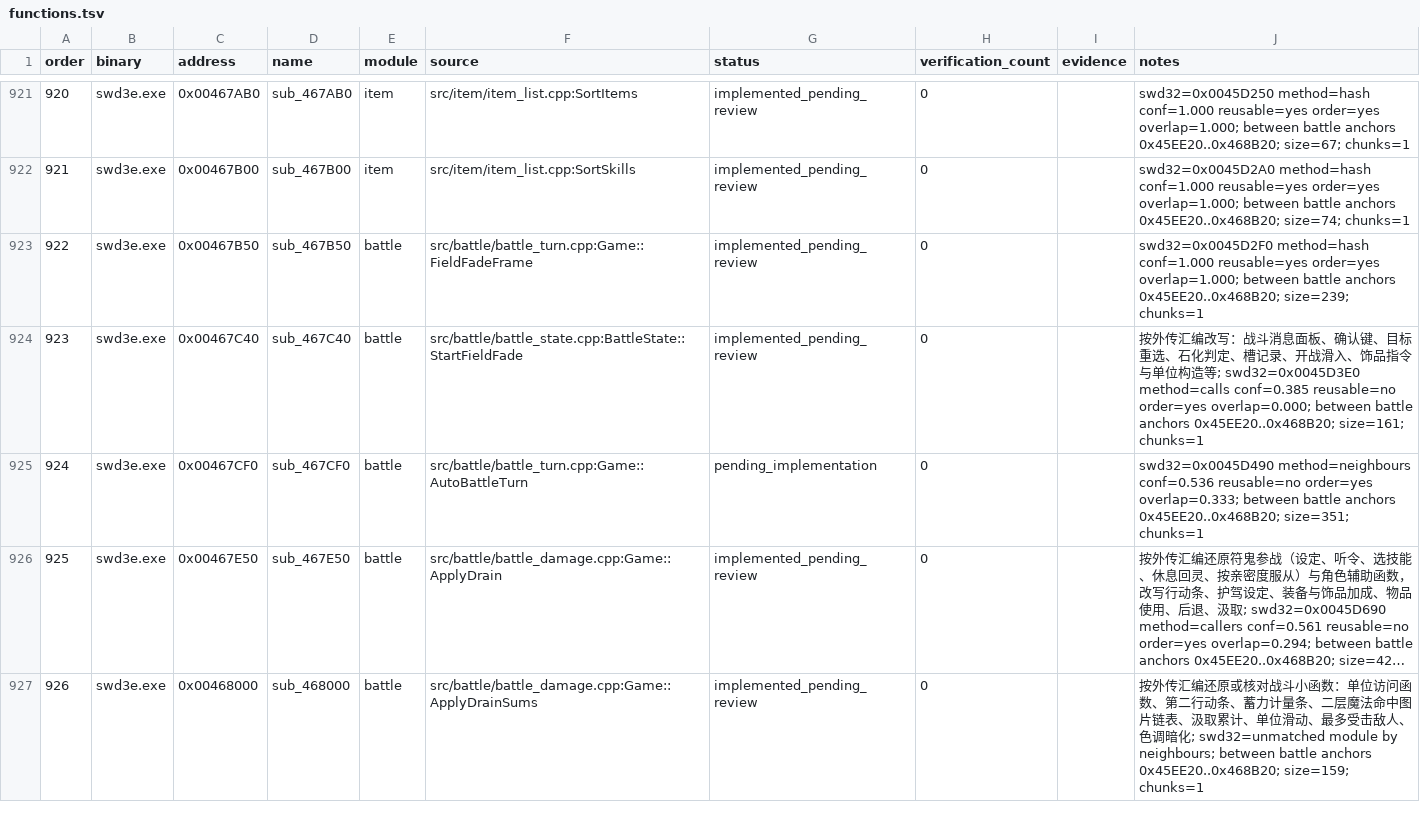
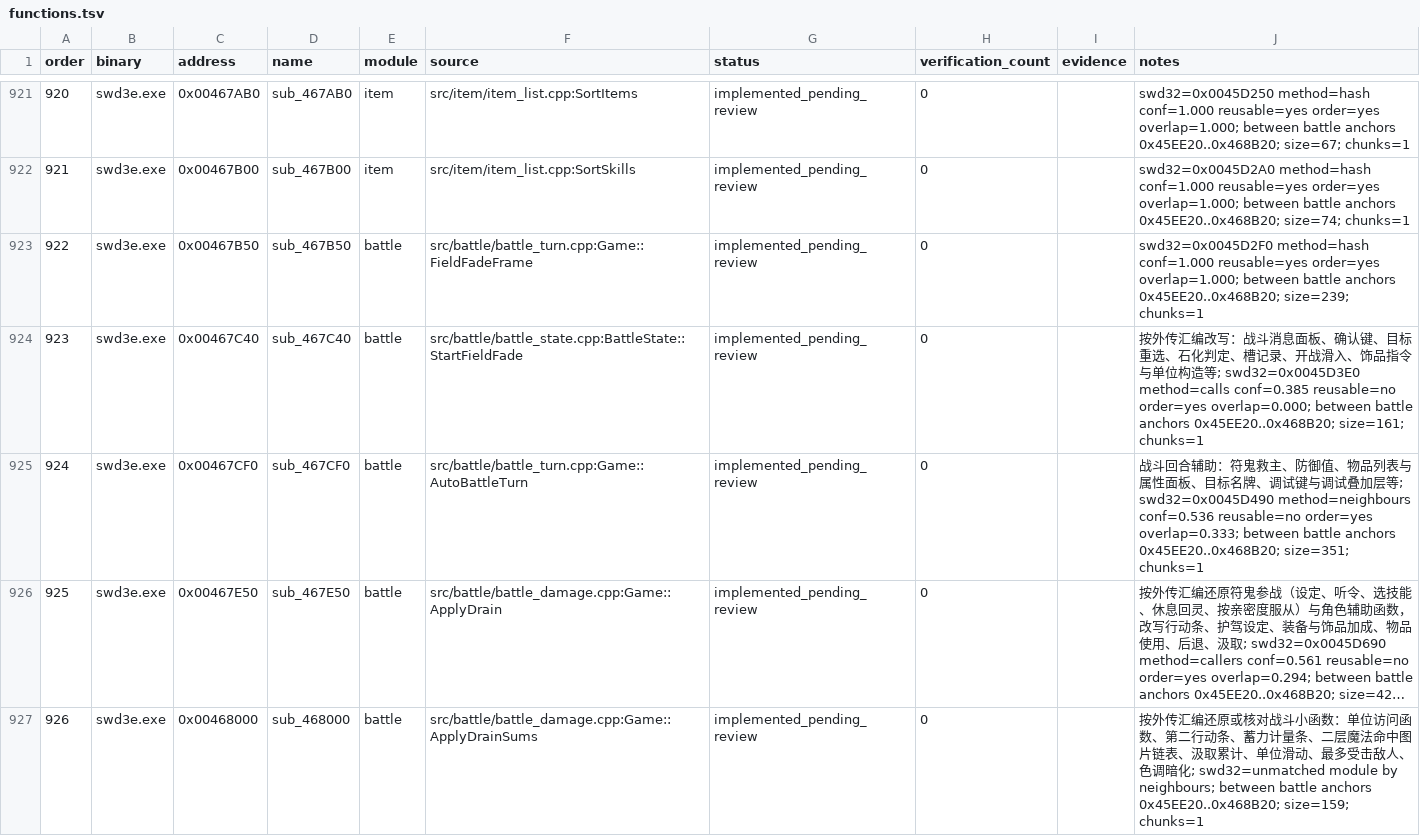
Before and after one commit to Ouroboros/OpenSWD3e, a TSV file: reverse/functions.tsv, drawn as a sheet; only a part is shown, gaps mark what is left out; long unchanged cells end in …; the diff covers the shown part only; the diff names each change by its address in the sheet, - before the commit and + after, or states it on an @@ line.

Commit message:
feat: 还原符鬼救主、防御值、物品属性面板与战斗调试键等14个战斗函数
1. 符鬼救主：ApplyHits在主角生命低于一半时由符鬼消耗灵力施救（动作0x17B7），新增ghostSlot（0x005770D6）与ghostRescued（0x00577358）。
2. 数值：Defense改用defenseShift百分比并按unk2EB2缩放；SetProficiency仅在值非0时追加熟练度；StepWornCounters对法宝种类改加法宝经验并提示升级；AutoBattleTurn去掉防御分支；CheckLevelUps排除符鬼。
3. 界面：DrawItemList自绘滚动条与“+”标记，类别3显示新属性面板DrawObjectStats（0x00478990）；DrawTargetTag按元素着色；元素颜色表ElementTints（0x004BF674）与exe比对；FadeHitAct与PlayHitAct去掉暂停保持。
4. 调试：BattleDebugKeys按外传键位重写（F4、T、R、F5、E结束战斗等）；DrawBattleDebug改为外传的状态行与战斗块列表。
5. 偏差登记：0x00464110图片泄漏、0x00478990无元素时越界读颜色表。

```diff
--- a/reverse/functions.tsv
+++ b/reverse/functions.tsv
-G925 (status): pending_implementation
+G925 (status): implemented_pending_review
-J925 (notes): swd32=0x0045D490 method=neighbours…
+J925 (notes): 战斗回合辅助：符鬼救主、防御值、物品列表与属性面板、目标名牌、调试键与调试叠加层等; swd32=0x0045D490 method=neighbours…
```
Also changed, not shown: 27 edited cells elsewhere in this file, 17 other files.
